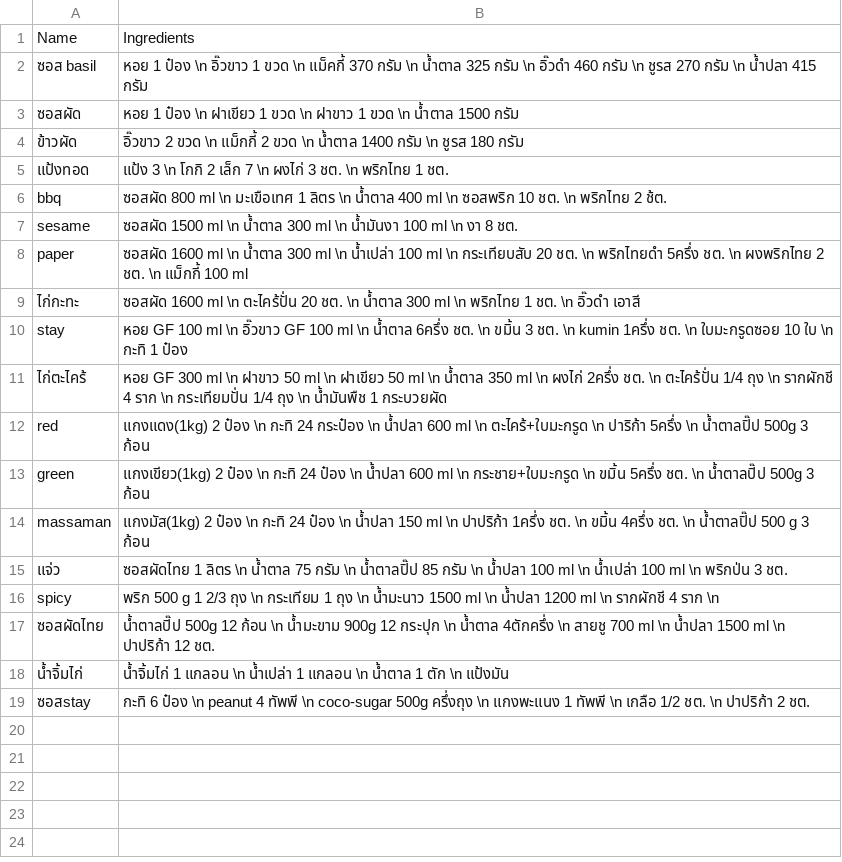
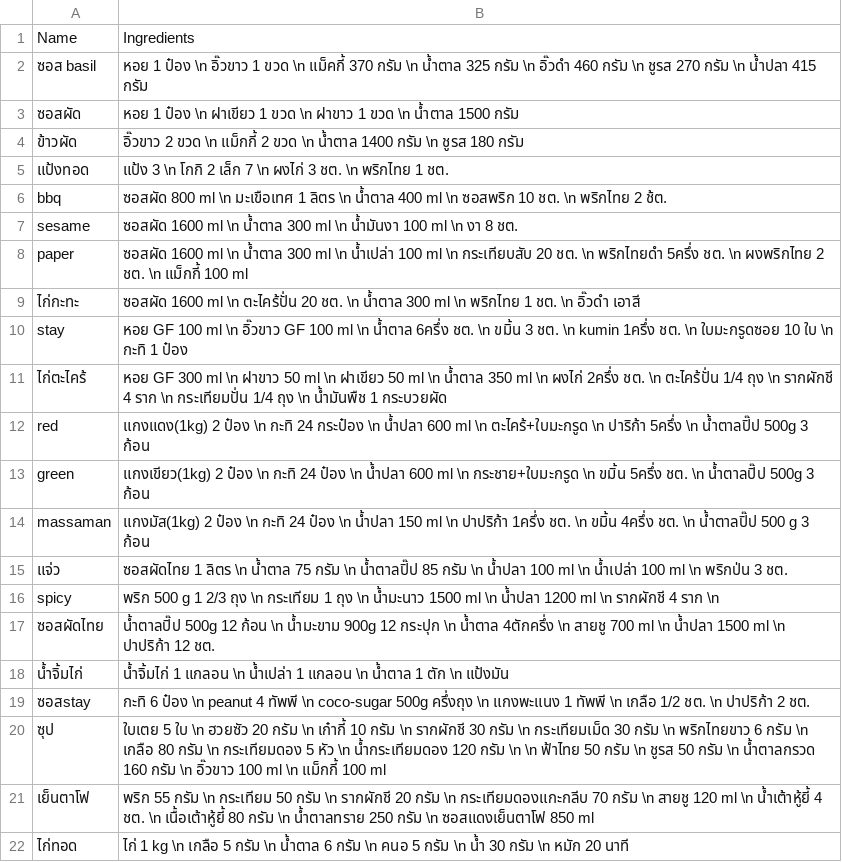
Before and after one commit to tanbossnaja/recipes, a CSV file: src/recipes.csv, drawn as a sheet.

Commit message:
update2

```diff
--- a/src/recipes.csv
+++ b/src/recipes.csv
@@ -6,3 +6,3 @@ Name,Ingredients
 bbq,"ซอสผัด 800 ml \n มะเขือเทศ 1 ลิตร \n น้ำตาล 400 ml \n ซอสพริก 10 ชต. \n พริกไทย 2 ช้ต."
-sesame,"ซอสผัด 1500 ml \n น้ำตาล 300 ml \n น้ำมันงา 100 ml \n งา 8 ชต."
+sesame,"ซอสผัด 1600 ml \n น้ำตาล 300 ml \n น้ำมันงา 100 ml \n งา 8 ชต."
 paper,"ซอสผัด 1600 ml \n น้ำตาล 300 ml \n น้ำเปล่า 100 ml \n กระเทียบสับ 20 ชต. \n พริกไทยดำ 5ครึ่ง ชต. \n ผงพริกไทย 2 ชต. \n แม็กกี้ 100 ml"
@@ -19 +19,4 @@ spicy,"พริก 500 g 1 2/3 ถุง \n กระเทียม 1 ถุ
 ซอสstay,"กะทิ 6 ป๋อง \n peanut 4 ทัพพี \n coco-sugar 500g ครึ่งถุง \n แกงพะแนง 1 ทัพพี \n เกลือ 1/2 ชต. \n ปาปริก้า 2 ชต."
+ซุป,"ใบเตย 5 ใบ \n ฮวยซัว 20 กรัม \n เก๋ากี้ 10 กรัม \n รากผักชี 30 กรัม \n กระเทียมเม็ด 30 กรัม \n พริกไทยขาว 6 กรัม \n เกลือ 80 กรัม \n กระเทียมดอง 5 หัว \n น้ำกระเทียมดอง 120 กรัม \n \n ฟ้าไทย 50 กรัม \n ชูรส 50 กรัม \n น้ำตาลกรวด 160 กรัม \n อิ๊วขาว 100 ml \n แม็กกี้ 100 ml"
+เย็นตาโฟ,"พริก 55 กรัม \n กระเทียม 50 กรัม \n รากผักชี 20 กรัม \n กระเทียมดองแกะกลีบ 70 กรัม \n สายชู 120 ml \n น้ำเต้าหู้ยี้ 4 ชต. \n เนื้อเต้าหู้ยี้ 80 กรัม \n น้ำตาลทราย 250 กรัม \n ซอสแดงเย็นตาโฟ 850 ml"
+ไก่ทอด,"ไก่ 1 kg \n เกลือ 5 กรัม \n น้ำตาล 6 กรัม \n คนอ 5 กรัม \n น้ำ 30 กรัม \n หมัก 20 นาที"
```
